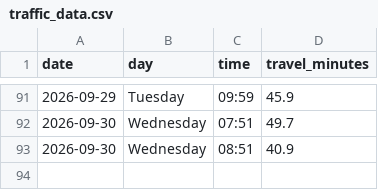
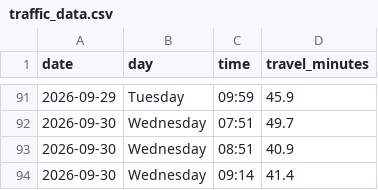
Before and after one commit to kaustubhbhatter/traffic-project, a CSV file: data/traffic_data.csv, drawn as a sheet; only a part is shown, gaps mark what is left out.

```diff
--- a/data/traffic_data.csv
+++ b/data/traffic_data.csv
@@ -93 +93,2 @@ date,day,time,travel_minutes
 2026-09-30,Wednesday,08:51,40.9
+2026-09-30,Wednesday,09:14,41.4
```
Also changed, not shown: 1 other file.
